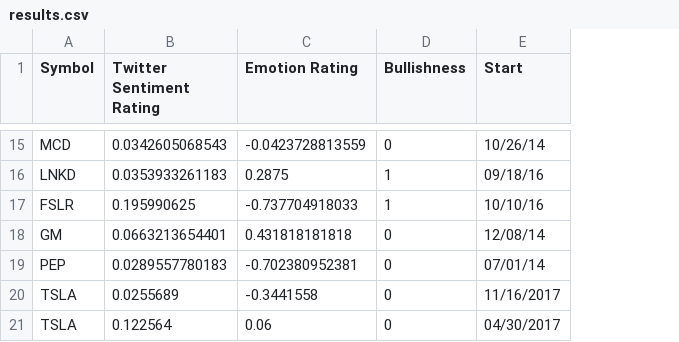
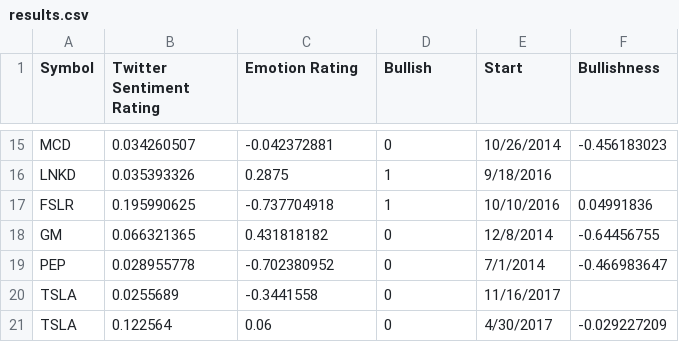
Before and after one commit to johndpope/STLTPredictor, a CSV file: results.csv, drawn as a sheet; only a part is shown, gaps mark what is left out; the diff covers the shown part only; the diff names each change by its address in the sheet, - before the commit and + after, or states it on an @@ line.

Commit message:
Incorrect values fixed in results file. Added bullishness column

```diff
--- a/results.csv
+++ b/results.csv
+column F (Bullishness), rows 15-21: -0.456183023 |  | 0.04991836 | -0.64456755 | -0.466983647 |  | -0.029227209
-D1: Bullishness
+D1: Bullish
-B15 (Twitter Sentiment Rating): 0.0342605068543
+B15 (Twitter Sentiment Rating): 0.034260507
-C15 (Emotion Rating): -0.0423728813559
+C15 (Emotion Rating): -0.042372881
-E15 (Start): 10/26/14
+E15 (Start): 10/26/2014
-B16 (Twitter Sentiment Rating): 0.0353933261183
+B16 (Twitter Sentiment Rating): 0.035393326
-E16 (Start): 09/18/16
+E16 (Start): 9/18/2016
-C17 (Emotion Rating): -0.737704918033
+C17 (Emotion Rating): -0.737704918
-E17 (Start): 10/10/16
+E17 (Start): 10/10/2016
-B18 (Twitter Sentiment Rating): 0.0663213654401
+B18 (Twitter Sentiment Rating): 0.066321365
-C18 (Emotion Rating): 0.431818181818
+C18 (Emotion Rating): 0.431818182
-E18 (Start): 12/08/14
+E18 (Start): 12/8/2014
-B19 (Twitter Sentiment Rating): 0.0289557780183
+B19 (Twitter Sentiment Rating): 0.028955778
-C19 (Emotion Rating): -0.702380952381
+C19 (Emotion Rating): -0.702380952
-E19 (Start): 07/01/14
+E19 (Start): 7/1/2014
-E21 (Start): 04/30/2017
+E21 (Start): 4/30/2017
```
Also changed, not shown: 30 edited cells elsewhere in this file.
